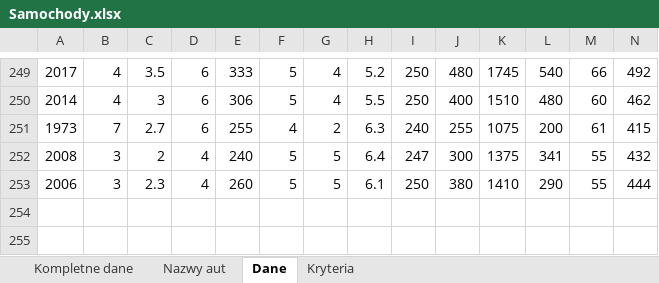
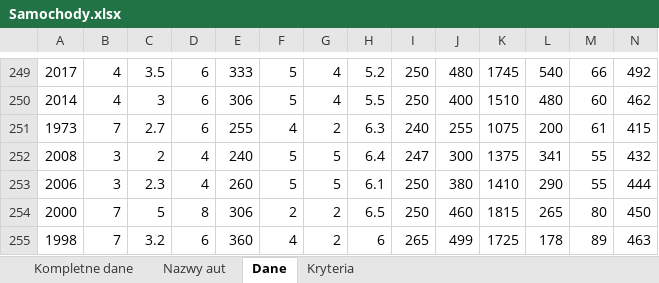
Before and after one commit to HubertMarczuk/PracaInz, an Excel workbook: Samochody.xlsx, sheet Dane, drawn as a sheet; only a part is shown, gaps mark what is left out; values as stored, in another font and other column widths than the file's, no borders; rows hold the shown columns only; the diff names each change by its address in the sheet, - before the commit and + after, or states it on an @@ line.

```diff
--- a/Samochody.xlsx (sheet Dane)
+++ b/Samochody.xlsx (sheet Dane)
+row 254: 2000 | 7 | 5 | 8 | 306 | 2 | 2 | 6.5 | 250 | 460 | 1815 | 265 | 80 | 450
+row 255: 1998 | 7 | 3.2 | 6 | 360 | 4 | 2 | 6 | 265 | 499 | 1725 | 178 | 89 | 463
```
Also changed, not shown: sheet Kompletne dane, sheet Nazwy aut, 4 other files.
